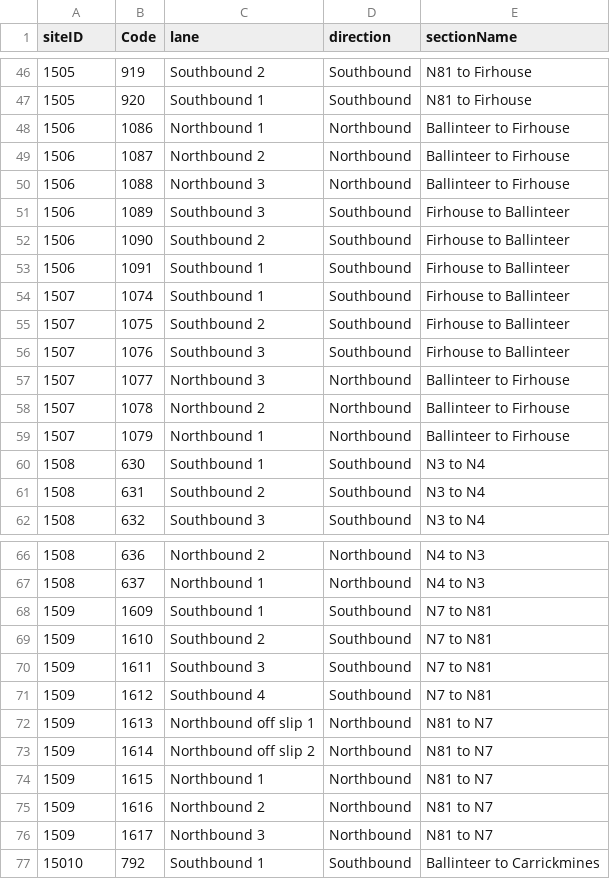
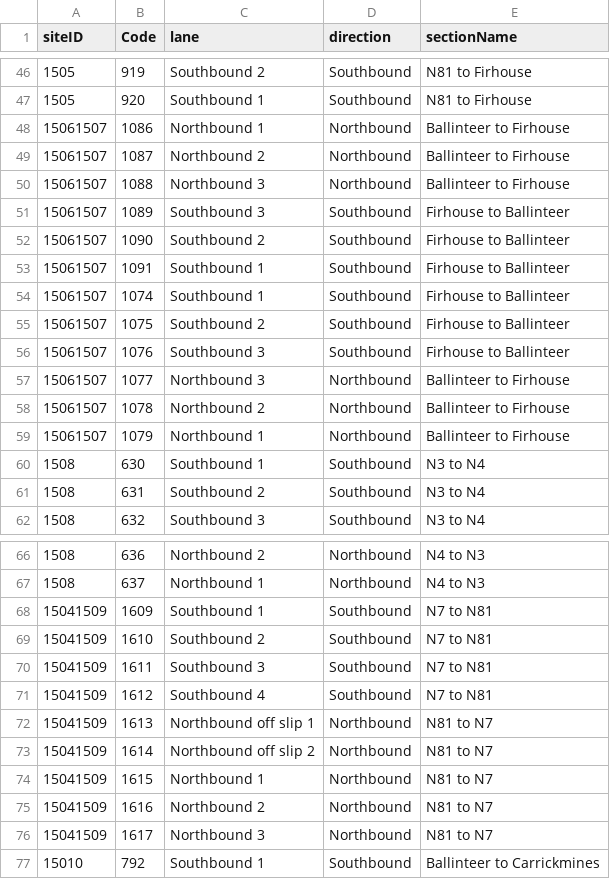
Before and after one commit to DanBoyB/m50-perf-ind, a CSV file: data/m50laneNum.csv, drawn as a sheet; only a part is shown, gaps mark what is left out; the diff covers the shown part only.

Commit message:
updated vkm calc by direction

```diff
--- a/data/m50laneNum.csv
+++ b/data/m50laneNum.csv
@@ -47,14 +47,14 @@ siteID,Code,lane,direction,sectionName
 1505,920,Southbound 1,Southbound,N81 to Firhouse
-1506,1086,Northbound 1,Northbound,Ballinteer to Firhouse
-1506,1087,Northbound 2,Northbound,Ballinteer to Firhouse
-1506,1088,Northbound 3,Northbound,Ballinteer to Firhouse
-1506,1089,Southbound 3,Southbound,Firhouse to Ballinteer
-1506,1090,Southbound 2,Southbound,Firhouse to Ballinteer
-1506,1091,Southbound 1,Southbound,Firhouse to Ballinteer
-1507,1074,Southbound 1,Southbound,Firhouse to Ballinteer
-1507,1075,Southbound 2,Southbound,Firhouse to Ballinteer
-1507,1076,Southbound 3,Southbound,Firhouse to Ballinteer
-1507,1077,Northbound 3,Northbound,Ballinteer to Firhouse
-1507,1078,Northbound 2,Northbound,Ballinteer to Firhouse
-1507,1079,Northbound 1,Northbound,Ballinteer to Firhouse
+15061507,1086,Northbound 1,Northbound,Ballinteer to Firhouse
+15061507,1087,Northbound 2,Northbound,Ballinteer to Firhouse
+15061507,1088,Northbound 3,Northbound,Ballinteer to Firhouse
+15061507,1089,Southbound 3,Southbound,Firhouse to Ballinteer
+15061507,1090,Southbound 2,Southbound,Firhouse to Ballinteer
+15061507,1091,Southbound 1,Southbound,Firhouse to Ballinteer
+15061507,1074,Southbound 1,Southbound,Firhouse to Ballinteer
+15061507,1075,Southbound 2,Southbound,Firhouse to Ballinteer
+15061507,1076,Southbound 3,Southbound,Firhouse to Ballinteer
+15061507,1077,Northbound 3,Northbound,Ballinteer to Firhouse
+15061507,1078,Northbound 2,Northbound,Ballinteer to Firhouse
+15061507,1079,Northbound 1,Northbound,Ballinteer to Firhouse
 1508,630,Southbound 1,Southbound,N3 to N4
@@ -67,11 +67,11 @@ siteID,Code,lane,direction,sectionName
 1508,637,Northbound 1,Northbound,N4 to N3
-1509,1609,Southbound 1,Southbound,N7 to N81
-1509,1610,Southbound 2,Southbound,N7 to N81
-1509,1611,Southbound 3,Southbound,N7 to N81
-1509,1612,Southbound 4,Southbound,N7 to N81
-1509,1613,Northbound off slip 1,Northbound,N81 to N7
-1509,1614,Northbound off slip 2,Northbound,N81 to N7
-1509,1615,Northbound 1,Northbound,N81 to N7
-1509,1616,Northbound 2,Northbound,N81 to N7
-1509,1617,Northbound 3,Northbound,N81 to N7
+15041509,1609,Southbound 1,Southbound,N7 to N81
+15041509,1610,Southbound 2,Southbound,N7 to N81
+15041509,1611,Southbound 3,Southbound,N7 to N81
+15041509,1612,Southbound 4,Southbound,N7 to N81
+15041509,1613,Northbound off slip 1,Northbound,N81 to N7
+15041509,1614,Northbound off slip 2,Northbound,N81 to N7
+15041509,1615,Northbound 1,Northbound,N81 to N7
+15041509,1616,Northbound 2,Northbound,N81 to N7
+15041509,1617,Northbound 3,Northbound,N81 to N7
 15010,792,Southbound 1,Southbound,Ballinteer to Carrickmines
```
Also changed, not shown: 8 edited cells elsewhere in this file, 9 other files.
